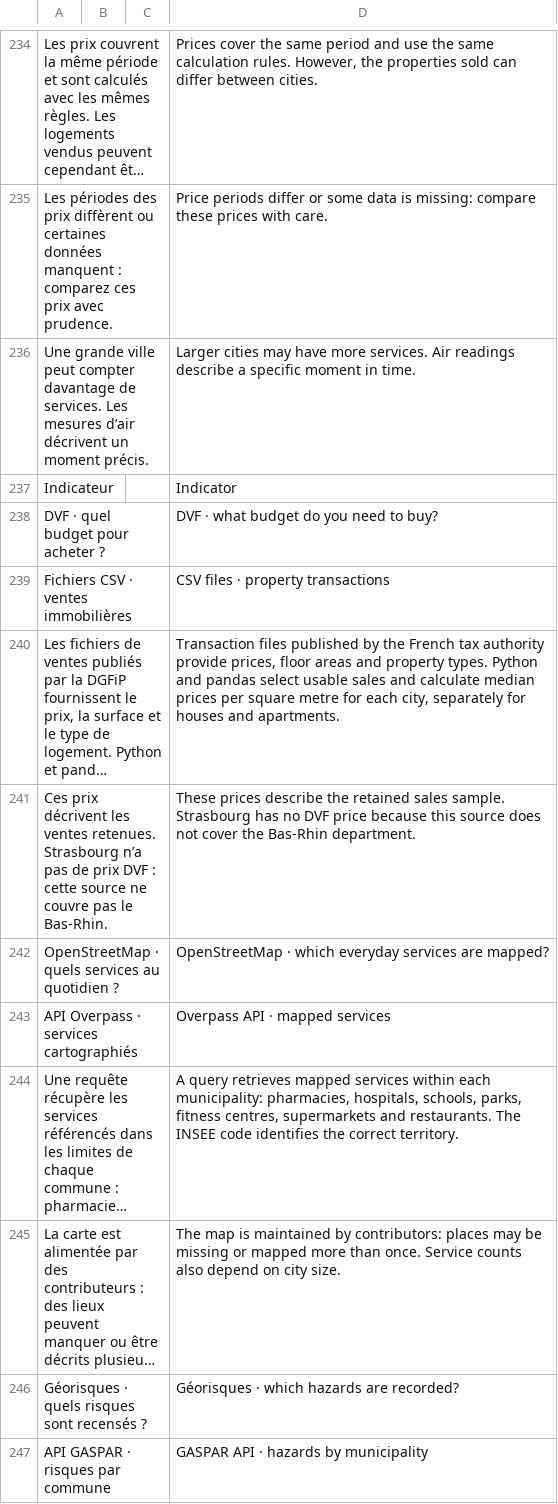
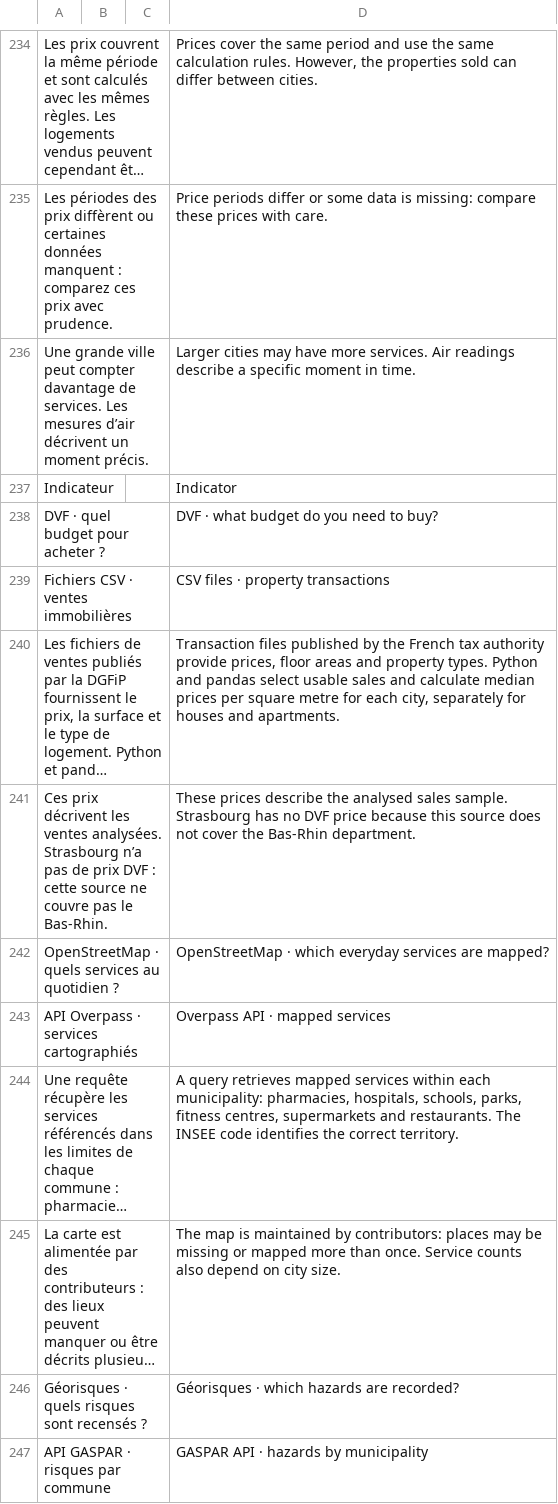
Before and after one commit to clemence6/france-quality-of-life, a TSV file: translations/en.tsv, drawn as a sheet; only a part is shown, gaps mark what is left out; long unchanged cells end in …; the diff covers the shown part only; the diff names each change by its address in the sheet, - before the commit and + after, or states it on an @@ line.

```diff
--- a/translations/en.tsv
+++ b/translations/en.tsv
-A241: …les ventes retenues. Strasbourg n’a…
+A241: …les ventes analysées. Strasbourg n’a…
-D241: …describe the retained sales sample.…
+D241: …describe the analysed sales sample.…
```
Also changed, not shown: 32 added rows, 3 removed rows and 9 edited cells elsewhere in this file.
